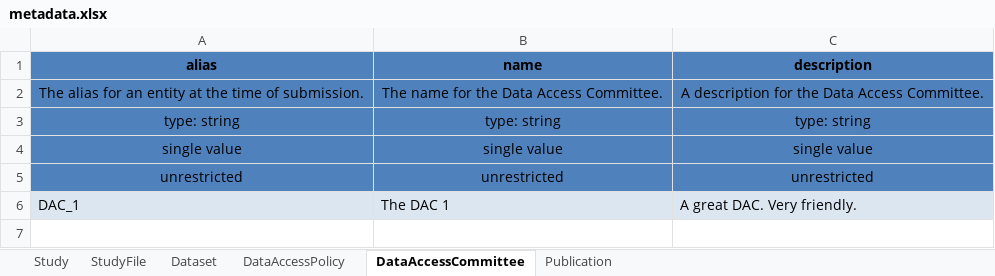
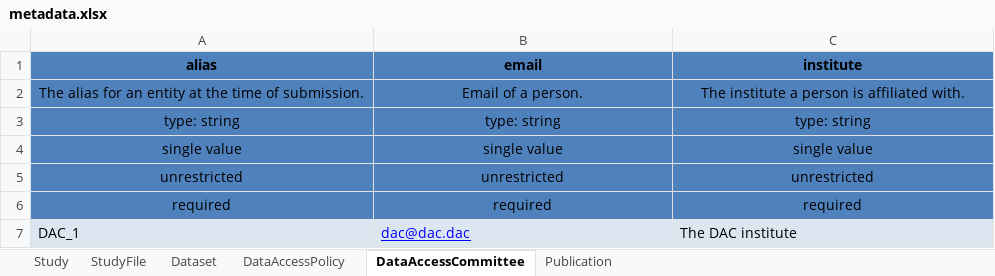
Before and after one commit to ghga-de/example-data, an Excel workbook: minimal_1/metadata.xlsx, sheet DataAccessCommittee, drawn as a sheet; values as stored, in another font and other column widths than the file's, no borders; addresses are those after the commit; the diff names each change by its address in the sheet, - before the commit and + after, or states it on an @@ line.

```diff
--- a/minimal_1/metadata.xlsx (sheet DataAccessCommittee)
+++ b/minimal_1/metadata.xlsx (sheet DataAccessCommittee)
-B1: name
+B1: email
-C1: description
+C1: institute
-B2 (email): The name for the Data Access Committee.
+B2 (email): Email of a person.
-C2 (institute): A description for the Data Access Committee.
+C2 (institute): The institute a person is affiliated with.
+row 6: required | required | required
-B7 (email): The DAC 1
+B7 (email): dac@dac.dac
@@ B7 underline: off → on, text colour: black → #0000FF @@
-C7 (institute): A great DAC. Very friendly.
+C7 (institute): The DAC institute
```
Also changed, not shown: sheet Publication, sheet Study, sheet DataAccessPolicy, sheet StudyFile, sheet Dataset, 1 other file.
